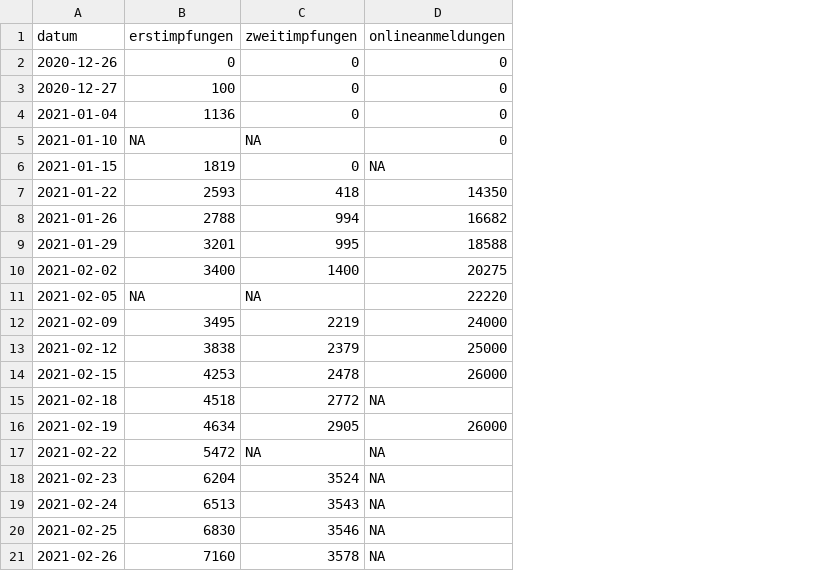
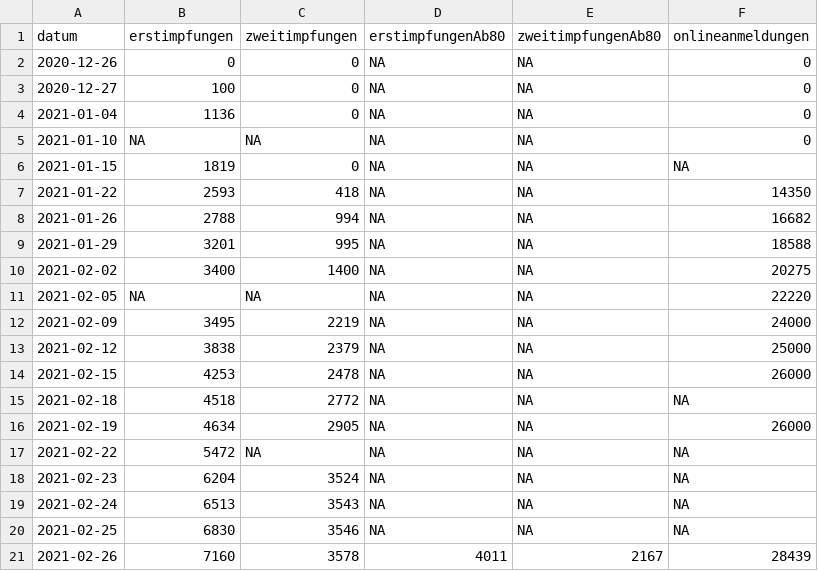
Before and after one commit to fxedel/vaterstetten-in-zahlen, a CSV file: data/lra-ebe-corona/impfungenLkEbe.csv, drawn as a sheet; addresses are those after the commit; the diff names each change by its address in the sheet, - before the commit and + after, or states it on an @@ line.

Commit message:
2021-02-26: Add vaccination registrations

```diff
--- a/data/lra-ebe-corona/impfungenLkEbe.csv
+++ b/data/lra-ebe-corona/impfungenLkEbe.csv
+column D (erstimpfungenAb80), rows 2-21: NA | NA | NA | NA | NA | NA | NA | NA | NA | NA | NA | NA | NA | NA | NA | NA | NA | NA | NA | 4011
+column E (zweitimpfungenAb80), rows 2-21: NA | NA | NA | NA | NA | NA | NA | NA | NA | NA | NA | NA | NA | NA | NA | NA | NA | NA | NA | 2167
-F21 (onlineanmeldungen): NA
+F21 (onlineanmeldungen): 28439
```
